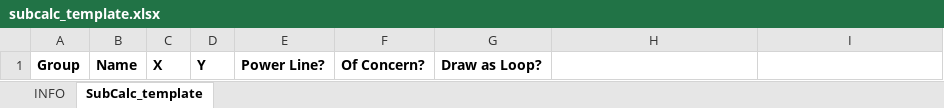
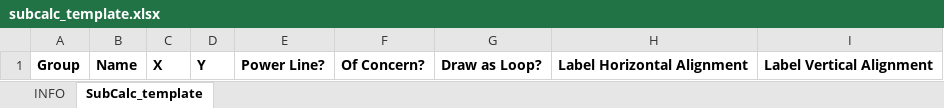
Before and after one commit to markmbaum/emf, an Excel workbook: templates/subcalc_template.xlsx, sheet SubCalc_template, drawn as a sheet; values as stored, in another font and other column widths than the file's, no borders; the diff names each change by its address in the sheet, - before the commit and + after, or states it on an @@ line.

Commit message:
Update subcalc template

```diff
--- a/templates/subcalc_template.xlsx (sheet SubCalc_template)
+++ b/templates/subcalc_template.xlsx (sheet SubCalc_template)
-H1: (empty)
+H1: Label Horizontal Alignment
-I1: (empty)
+I1: Label Vertical Alignment
```
Also changed, not shown: sheet INFO, 1 other file.
